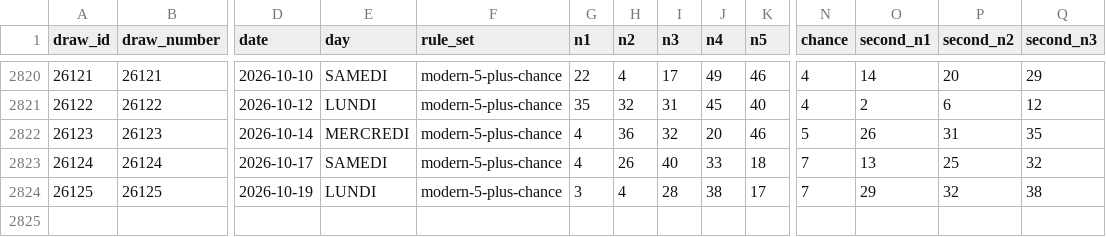
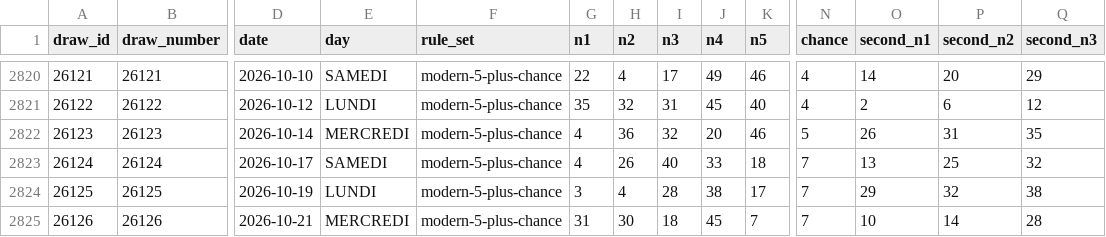
Before and after one commit to iomegase/loto-last, a CSV file: data/processed/loto-modern.csv, drawn as a sheet; only a part is shown, gaps mark what is left out; rows hold the shown columns only; the diff names each change by its address in the sheet, - before the commit and + after, or states it on an @@ line.

```diff
--- a/data/processed/loto-modern.csv
+++ b/data/processed/loto-modern.csv
+row 2825: 26126 | 26126 | 2026-10-21 | MERCREDI | modern-5-plus-chance | 31 | 30 | 18 | 45 | 7 | 7 | 10 | 14 | 28
```
Also changed, not shown: data/processed/loto-master.csv, 6 other files.
